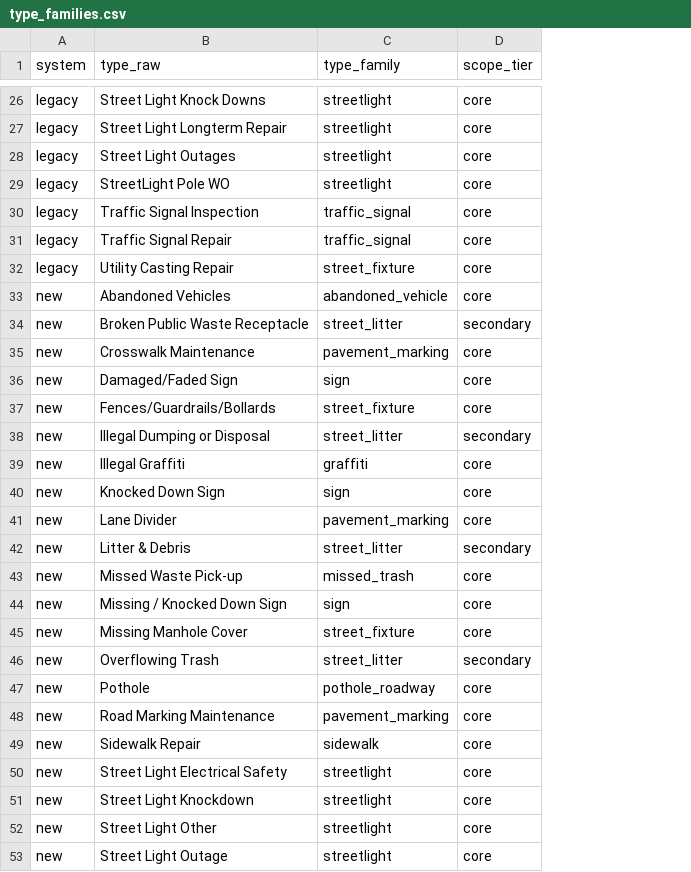
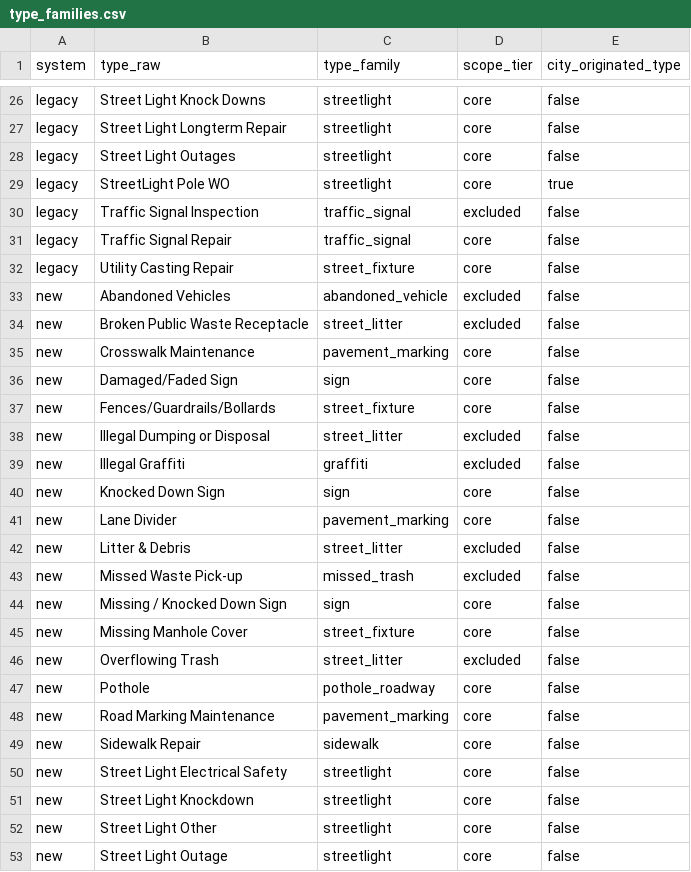
Before and after one commit to ShroudedArrow/undead-311, a CSV file: pipeline/undead311/ingest/type_families.csv, drawn as a sheet; only a part is shown, gaps mark what is left out; the diff covers the shown part only; the diff names each change by its address in the sheet, - before the commit and + after, or states it on an @@ line.

Commit message:
feat: narrow scope, wall-clock time normalization, transfer and mirror helpers

```diff
--- a/pipeline/undead311/ingest/type_families.csv
+++ b/pipeline/undead311/ingest/type_families.csv
+column E (city_originated_type), rows 26-53: false | false | false | true | false | false | false | false | false | false | false | false | false | false | false | false | false | false | false | false | false | false | false | false | false | false | false | false
-D30 (scope_tier): core
+D30 (scope_tier): excluded
-D33 (scope_tier): core
+D33 (scope_tier): excluded
-D34 (scope_tier): secondary
+D34 (scope_tier): excluded
-D38 (scope_tier): secondary
+D38 (scope_tier): excluded
-D39 (scope_tier): core
+D39 (scope_tier): excluded
-D42 (scope_tier): secondary
+D42 (scope_tier): excluded
-D43 (scope_tier): core
+D43 (scope_tier): excluded
-D46 (scope_tier): secondary
+D46 (scope_tier): excluded
```
Also changed, not shown: 11 edited cells elsewhere in this file, 2 other files.
